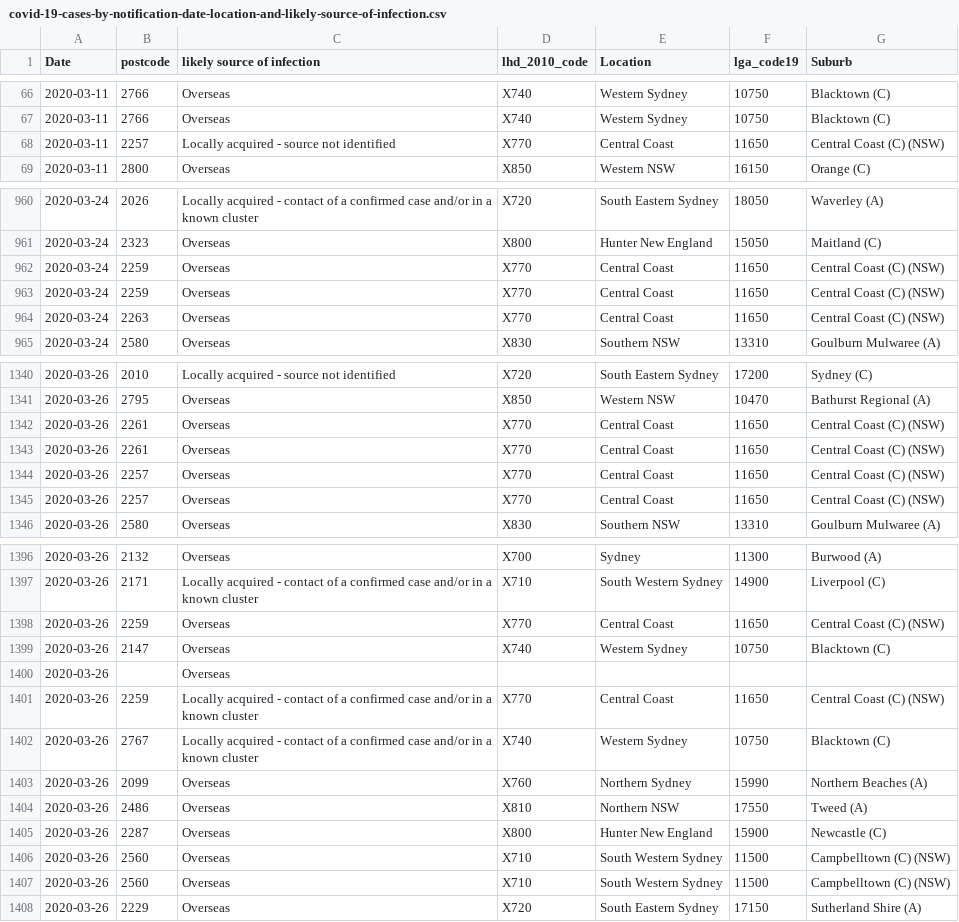
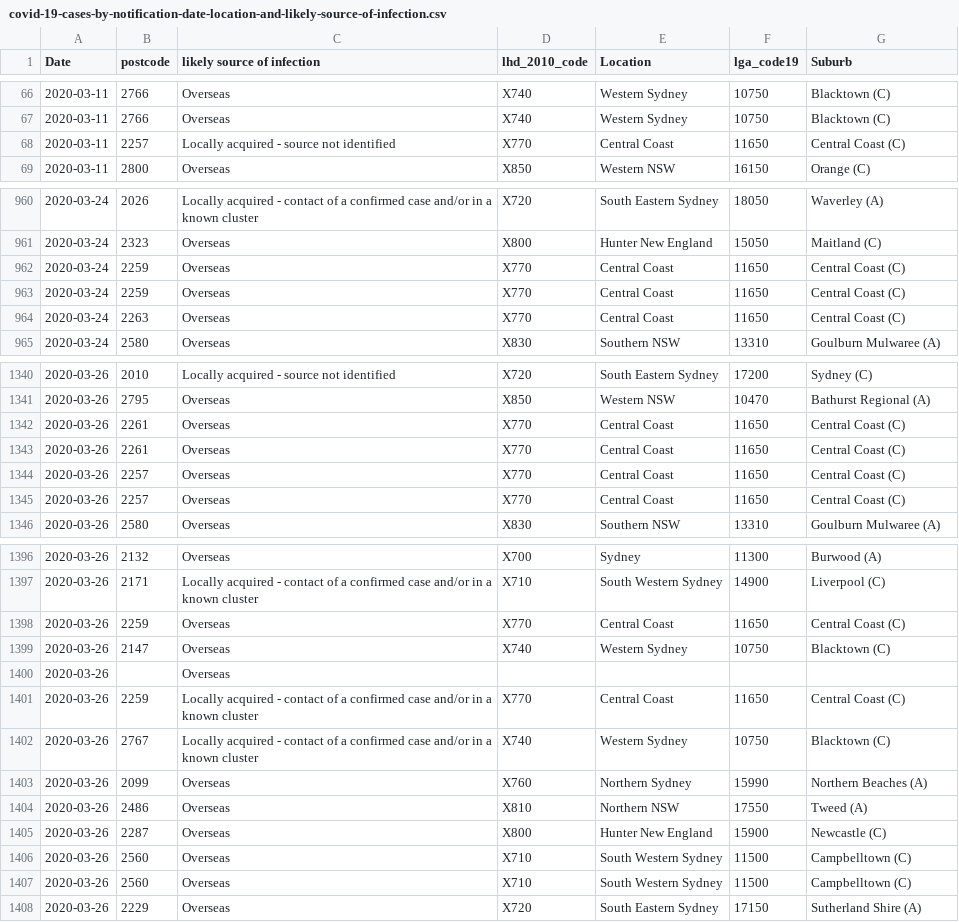
Before and after one commit to ZhaohanJackWang/Data-Project, a CSV file: covid-19-cases-by-notification-date-location-and-likely-source-of-infection.csv, drawn as a sheet; only a part is shown, gaps mark what is left out; the diff covers the shown part only.

```diff
--- a/covid-19-cases-by-notification-date-location-and-likely-source-of-infection.csv
+++ b/covid-19-cases-by-notification-date-location-and-likely-source-of-infection.csv
@@ -67,3 +67,3 @@ Date,postcode,likely source of infection,lhd_2010_code,Location,lga_code19,Subur
 2020-03-11,2766,Overseas,X740,Western Sydney,10750,Blacktown (C)
-2020-03-11,2257,Locally acquired - source not identified,X770,Central Coast,11650,Central Coast (C) (NSW)
+2020-03-11,2257,Locally acquired - source not identified,X770,Central Coast,11650,Central Coast (C)
 2020-03-11,2800,Overseas,X850,Western NSW,16150,Orange (C)
@@ -961,5 +961,5 @@ Date,postcode,likely source of infection,lhd_2010_code,Location,lga_code19,Subur
 2020-03-24,2323,Overseas,X800,Hunter New England,15050,Maitland (C)
-2020-03-24,2259,Overseas,X770,Central Coast,11650,Central Coast (C) (NSW)
-2020-03-24,2259,Overseas,X770,Central Coast,11650,Central Coast (C) (NSW)
-2020-03-24,2263,Overseas,X770,Central Coast,11650,Central Coast (C) (NSW)
+2020-03-24,2259,Overseas,X770,Central Coast,11650,Central Coast (C)
+2020-03-24,2259,Overseas,X770,Central Coast,11650,Central Coast (C)
+2020-03-24,2263,Overseas,X770,Central Coast,11650,Central Coast (C)
 2020-03-24,2580,Overseas,X830,Southern NSW,13310,Goulburn Mulwaree (A)
@@ -1341,6 +1341,6 @@ Date,postcode,likely source of infection,lhd_2010_code,Location,lga_code19,Subur
 2020-03-26,2795,Overseas,X850,Western NSW,10470,Bathurst Regional (A)
-2020-03-26,2261,Overseas,X770,Central Coast,11650,Central Coast (C) (NSW)
-2020-03-26,2261,Overseas,X770,Central Coast,11650,Central Coast (C) (NSW)
-2020-03-26,2257,Overseas,X770,Central Coast,11650,Central Coast (C) (NSW)
-2020-03-26,2257,Overseas,X770,Central Coast,11650,Central Coast (C) (NSW)
+2020-03-26,2261,Overseas,X770,Central Coast,11650,Central Coast (C)
+2020-03-26,2261,Overseas,X770,Central Coast,11650,Central Coast (C)
+2020-03-26,2257,Overseas,X770,Central Coast,11650,Central Coast (C)
+2020-03-26,2257,Overseas,X770,Central Coast,11650,Central Coast (C)
 2020-03-26,2580,Overseas,X830,Southern NSW,13310,Goulburn Mulwaree (A)
@@ -1397,6 +1397,6 @@ Date,postcode,likely source of infection,lhd_2010_code,Location,lga_code19,Subur
 2020-03-26,2171,Locally acquired - contact of a confirmed case and/or in a known cluster,X710,South Western Sydney,14900,Liverpool (C)
-2020-03-26,2259,Overseas,X770,Central Coast,11650,Central Coast (C) (NSW)
+2020-03-26,2259,Overseas,X770,Central Coast,11650,Central Coast (C)
 2020-03-26,2147,Overseas,X740,Western Sydney,10750,Blacktown (C)
 2020-03-26,,Overseas,,,,
-2020-03-26,2259,Locally acquired - contact of a confirmed case and/or in a known cluster,X770,Central Coast,11650,Central Coast (C) (NSW)
+2020-03-26,2259,Locally acquired - contact of a confirmed case and/or in a known cluster,X770,Central Coast,11650,Central Coast (C)
 2020-03-26,2767,Locally acquired - contact of a confirmed case and/or in a known cluster,X740,Western Sydney,10750,Blacktown (C)
@@ -1405,4 +1405,4 @@ Date,postcode,likely source of infection,lhd_2010_code,Location,lga_code19,Subur
 2020-03-26,2287,Overseas,X800,Hunter New England,15900,Newcastle (C)
-2020-03-26,2560,Overseas,X710,South Western Sydney,11500,Campbelltown (C) (NSW)
-2020-03-26,2560,Overseas,X710,South Western Sydney,11500,Campbelltown (C) (NSW)
+2020-03-26,2560,Overseas,X710,South Western Sydney,11500,Campbelltown (C)
+2020-03-26,2560,Overseas,X710,South Western Sydney,11500,Campbelltown (C)
 2020-03-26,2229,Overseas,X720,South Eastern Sydney,17150,Sutherland Shire (A)
```
Also changed, not shown: 151 edited cells elsewhere in this file, 13 other files.
